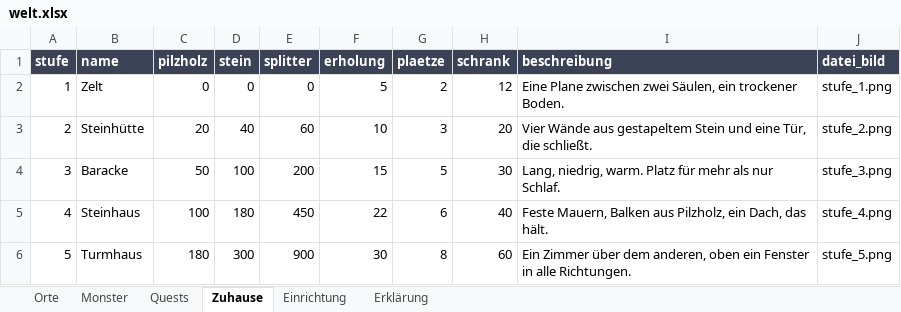
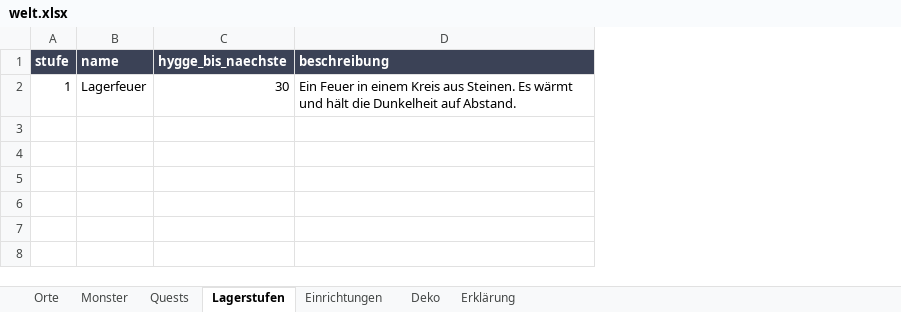
Before and after one commit to AlvaVanWilk/Envoy, an Excel workbook: data/welt.xlsx, sheet Lagerstufen, drawn as a sheet; values as stored, in another font and other column widths than the file's, no borders; removed rows and columns are numbered as before the commit, all else as after; the diff names each change by its address in the sheet, - before the commit and + after, or states it on an @@ line.

```diff
--- a/data/welt.xlsx (sheet Lagerstufen)
+++ b/data/welt.xlsx (sheet Lagerstufen)
-sheet tab: Zuhause
+sheet tab: Lagerstufen
-sheet tab: Einrichtung
+sheet tab: Einrichtungen
+sheet tab: Deko
-column C (pilzholz), row 2: 0
-column D (stein), row 2: 0
-column E (splitter), row 2: 0
-column F (erholung), row 2: 5
-column G (plaetze), row 2: 2
-column H (schrank), row 2: 12
+column C (hygge_bis_naechste), row 2: 30
-column J (datei_bild), row 2: stufe_1.png
-B2 (name): Zelt
+B2 (name): Lagerfeuer
-D2 (beschreibung): Eine Plane zwischen zwei Säulen, ein trockener Boden.
+D2 (beschreibung): Ein Feuer in einem Kreis aus Steinen. Es wärmt und hält die Dunkelheit auf Abstand.
-row 3: 2 | Steinhütte | 20 | 40 | 60 | 10 | 3 | 20 | Vier Wände aus gestapeltem Stein und eine Tür, die schließt. | stufe_2.png
-row 4: 3 | Baracke | 50 | 100 | 200 | 15 | 5 | 30 | Lang, niedrig, warm. Platz für mehr als nur Schlaf. | stufe_3.png
-row 5: 4 | Steinhaus | 100 | 180 | 450 | 22 | 6 | 40 | Feste Mauern, Balken aus Pilzholz, ein Dach, das hält. | stufe_4.png
-row 6: 5 | Turmhaus | 180 | 300 | 900 | 30 | 8 | 60 | Ein Zimmer über dem anderen, oben ein Fenster in alle Richtungen. | stufe_5.png
```
Also changed, not shown: sheet Einrichtungen, sheet Erklärung, sheet Quests, sheet Orte, data/ausruestung.xlsx, 43 other files.
